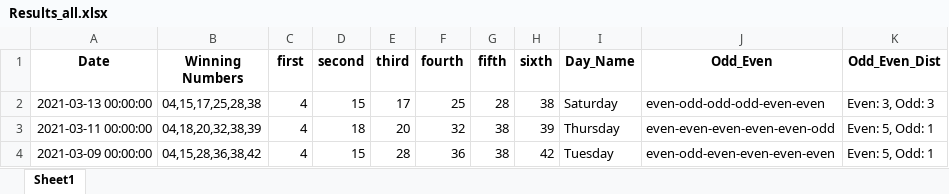
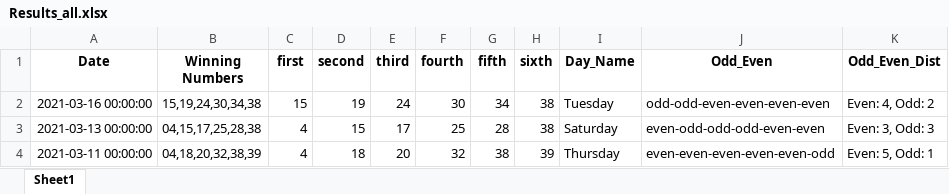
Before and after one commit to Jared-Caraan/Lotto_Analysis, an Excel workbook: Data_Gathering/Results_all.xlsx, sheet Sheet1, drawn as a sheet; only a part is shown; the shorter side is filled out with more unchanged rows; values as stored, in another font and other column widths than the file's, no borders; the diff names each change by its address in the sheet, - before the commit and + after, or states it on an @@ line.

Commit message:
data result

```diff
--- a/Data_Gathering/Results_all.xlsx (sheet Sheet1)
+++ b/Data_Gathering/Results_all.xlsx (sheet Sheet1)
+row 2: 2021-03-16 00:00:00 | 15,19,24,30,34,38 | 15 | 19 | 24 | 30 | 34 | 38 | Tuesday | odd-odd-even-even-even-even | Even: 4, Odd: 2
```
Also changed, not shown: 3 other files.
